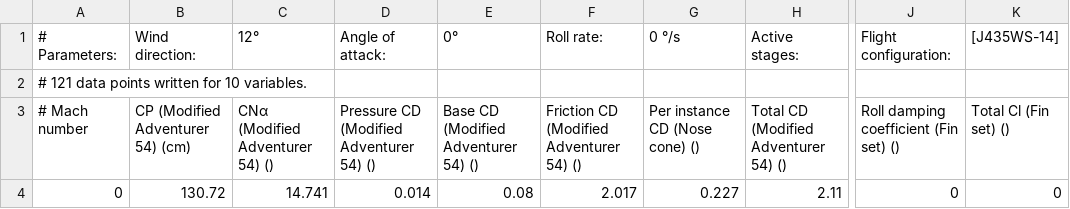
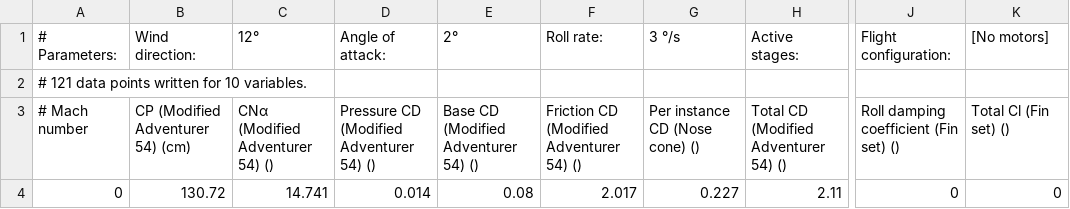
Before and after one commit to afhamahmed1/rocket-latitude-equation, a CSV file: data/drag_curves/powerOffDragCurve.csv (was data/component-analysis.csv), drawn as a sheet; only a part is shown, gaps mark what is left out; the diff names each change by its address in the sheet, - before the commit and + after, or states it on an @@ line.

```diff
--- a/data/component-analysis.csv
+++ b/data/drag_curves/powerOffDragCurve.csv
-E1: 0°
+E1: 2°
-G1: 0 °/s
+G1: 3 °/s
-K1: [J435WS-14]
+K1: [No motors]
```
Also changed, not shown: 29 other files.
